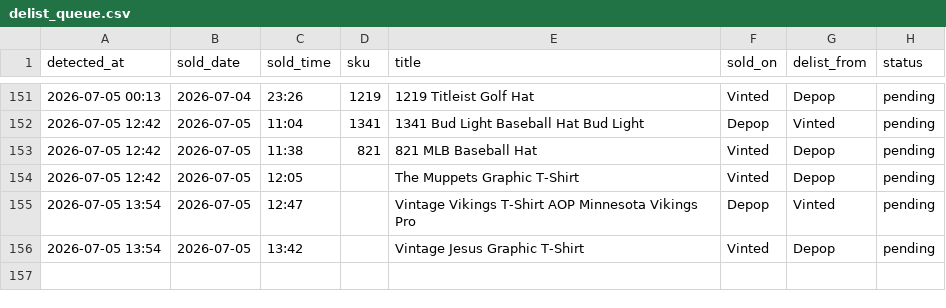
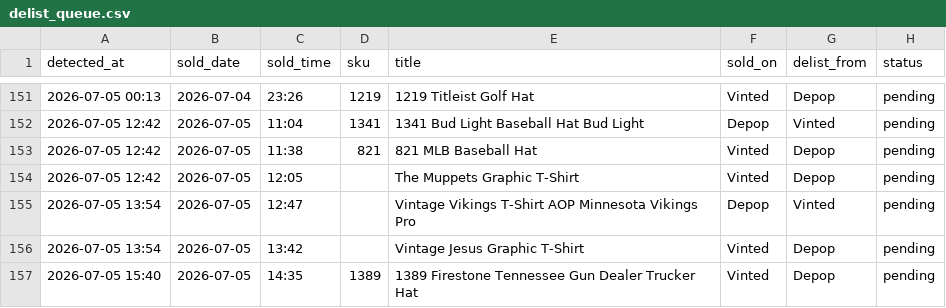
Before and after one commit to notanotherwholesale-sudo/fm-sales-tracker, a CSV file: delist_queue.csv, drawn as a sheet; only a part is shown, gaps mark what is left out; the diff names each change by its address in the sheet, - before the commit and + after, or states it on an @@ line.

Commit message:
data: 2026-07-05 14:40 run

```diff
--- a/delist_queue.csv
+++ b/delist_queue.csv
+row 157: 2026-07-05 15:40 | 2026-07-05 | 14:35 | 1389 | 1389 Firestone Tennessee Gun Dealer Trucker Hat | Vinted | Depop | pending
```
Also changed, not shown: fm_sales.csv, 1 other file.
